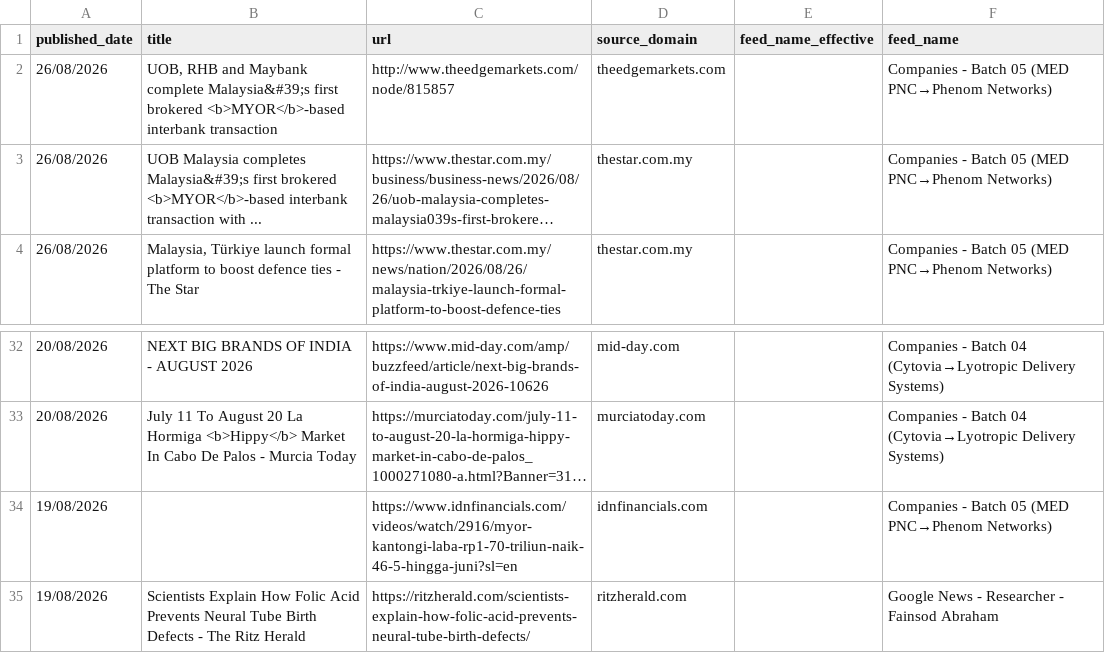
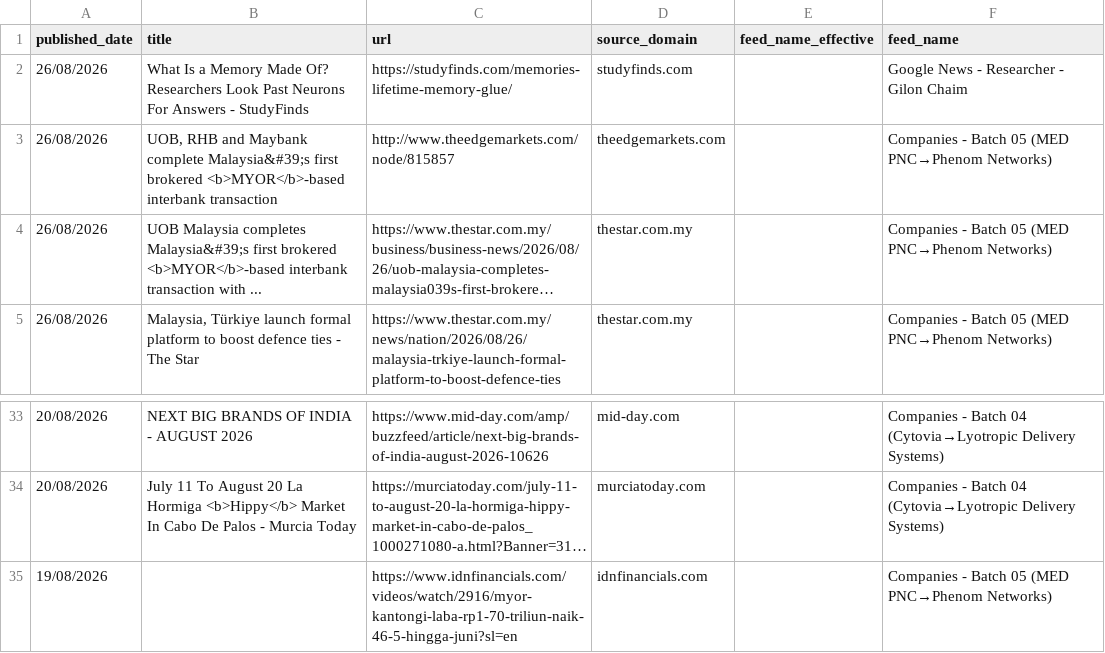
Before and after one commit to elyashivzangen/yissum-science, a CSV file: data_new_updater/feed_titles.csv, drawn as a sheet; only a part is shown, gaps mark what is left out; long unchanged cells end in ….

```diff
--- a/data_new_updater/feed_titles.csv
+++ b/data_new_updater/feed_titles.csv
@@ -1,2 +1,3 @@
 published_date,title,url,source_domain,feed_name_effective,feed_name
+26/08/2026,What Is a Memory Made Of? Researchers Look Past Neurons For Answers - StudyFinds,https://studyfinds.com/memories-lifetime-memory-glue/,studyfinds.com,,Google News - Researcher - Gilon Chaim
 26/08/2026,"UOB, RHB and Maybank complete Malaysia&#39;s first brokered <b>MYOR</b>-based interbank transaction",http://www.theedgemarkets.com/node/815857,theedgemarkets.com,,Companies - Batch 05 (MED PNC→Phenom Networks)
@@ -34,2 +35 @@ published_date,title,url,source_domain,feed_name_effective,feed_name
 19/08/2026,,https://www.idnfinancials.com/videos/watch/2916/myor-kantongi-laba-rp1-70-triliun-naik-46-5-hingga-juni?sl=en,idnfinancials.com,,Companies - Batch 05 (MED PNC→Phenom Networks)
-19/08/2026,Scientists Explain How Folic Acid Prevents Neural Tube Birth Defects - The Ritz Herald,https://ritzherald.com/scientists-explain-how-folic-acid-prevents-neural-tube-birth-defects/,ritzherald.com,,Google News - Researcher - Fainsod Abraham
```
Also changed, not shown: data_new_updater/feed.csv, data_new_updater/feed_compact.csv, 2 other files.
